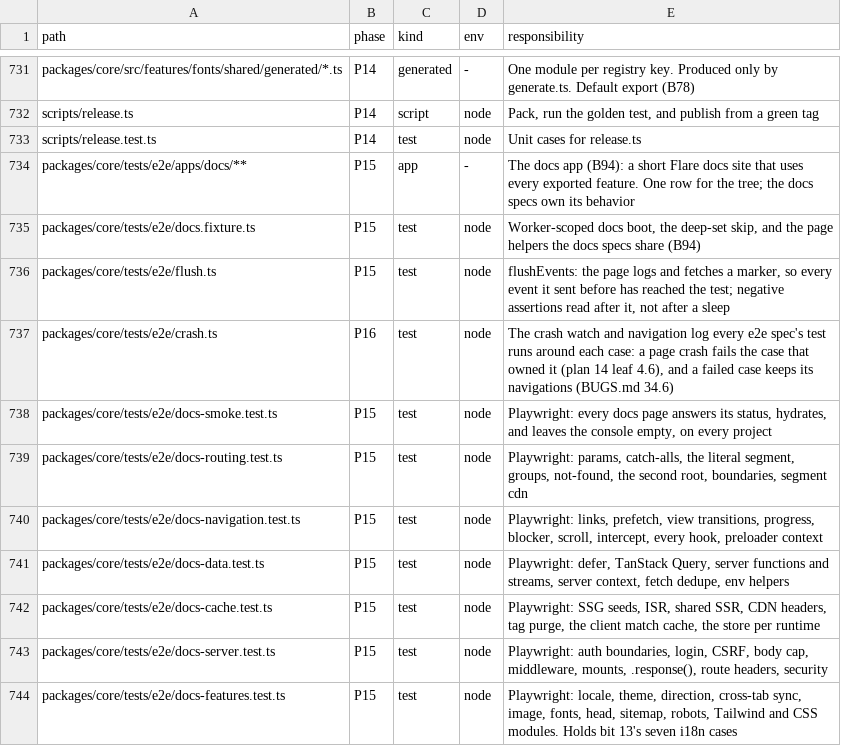
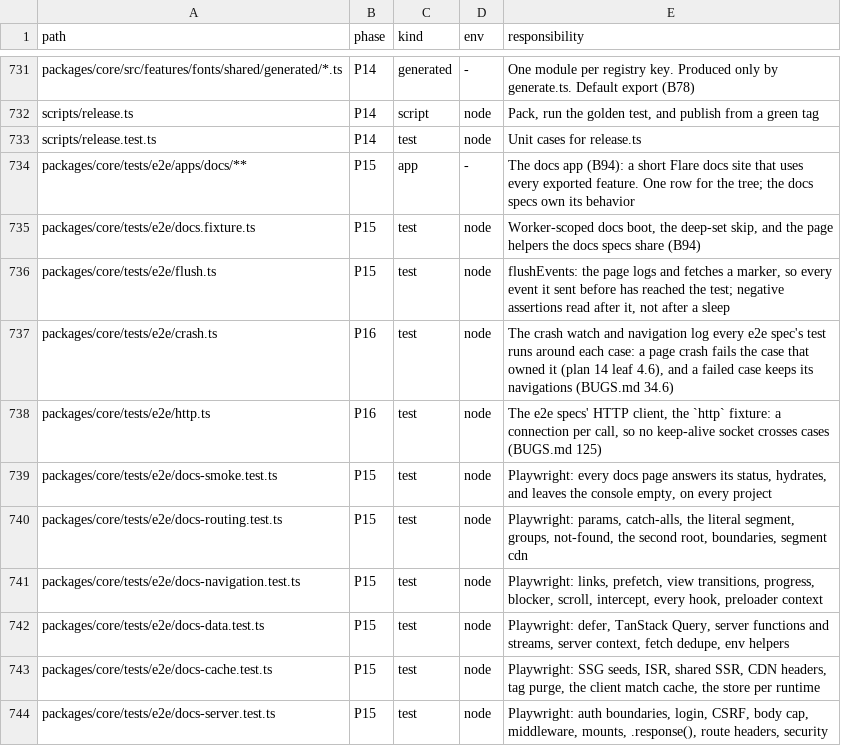
Before and after one commit to lovrozagar/flare, a TSV file: blueprint/files.tsv, drawn as a sheet; only a part is shown, gaps mark what is left out; the shorter side is filled out with more unchanged rows; the diff names each change by its address in the sheet, - before the commit and + after, or states it on an @@ line.

Commit message:
fix(bit-16): e2e specs call a per-case HTTP client that opens a connection per call
Playwright's request shares one keep-alive agent per worker process, so a socket one case
left idle carried a later case's POST just as the server closed it, and the call failed
with ECONNRESET (BUGS.md 125, body limit on workers-prod-chromium). The http fixture
(tests/e2e/http.ts) uses an agent without keep-alive; grid.test keeps request out of the
specs. BUGS.md 124 records that modules: "all" prefetch does nothing in Safari.

```diff
--- a/blueprint/files.tsv
+++ b/blueprint/files.tsv
+row 738: packages/core/tests/e2e/http.ts | P16 | test | node | The e2e specs' HTTP client, the `http` fixture: a connection per call, so no keep-alive socket crosses cases (BUGS.md 125)
```
Also changed, not shown: 13 other files.
